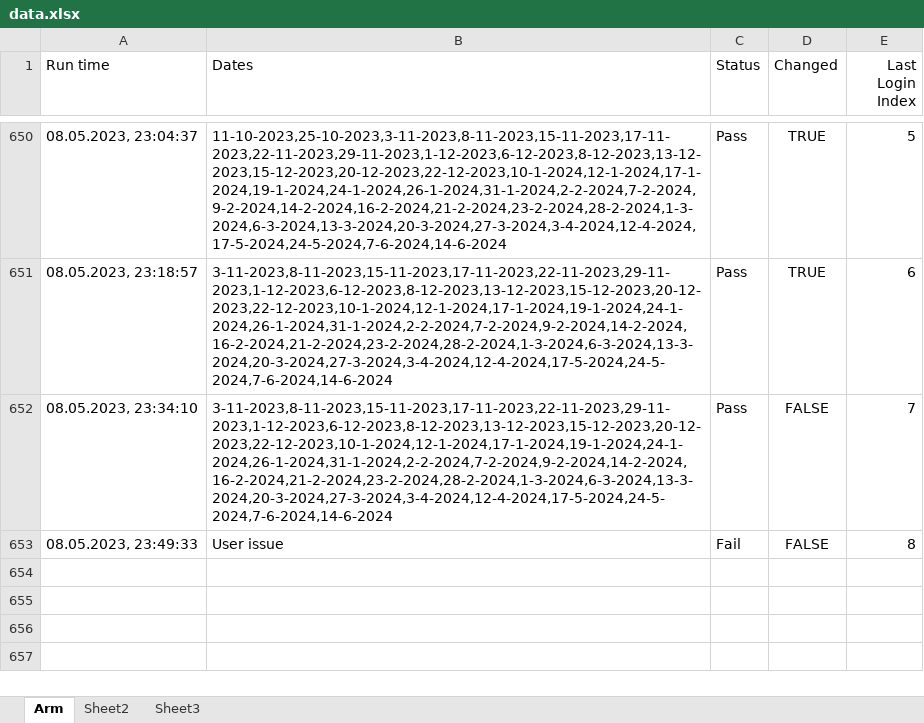
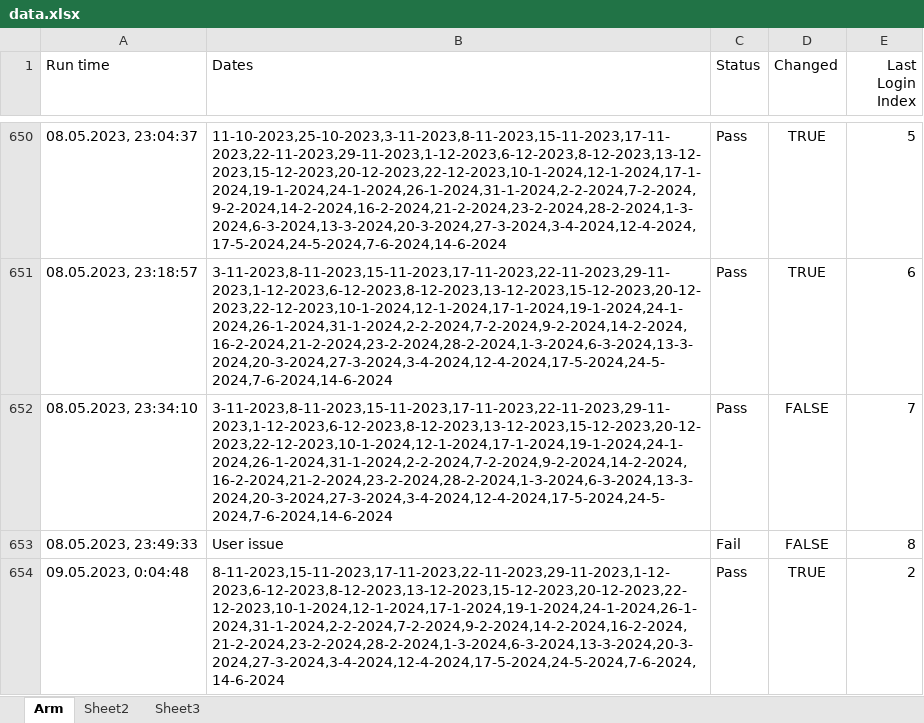
Before and after one commit to GevorgAdamyan/dateCheckerArm, an Excel workbook: data/data.xlsx, sheet Arm, drawn as a sheet; only a part is shown, gaps mark what is left out; values as stored, in another font and other column widths than the file's, no borders; the diff names each change by its address in the sheet, - before the commit and + after, or states it on an @@ line.

Commit message:
Update data file

```diff
--- a/data/data.xlsx (sheet Arm)
+++ b/data/data.xlsx (sheet Arm)
+row 654: 09.05.2023, 0:04:48 | 8-11-2023,15-11-2023,17-11-2023,22-11-2023,29-11-2023,1-12-2023,6-12-2023,8-12-2023,13-12-2023,15-12-2023,20-12-2023,22-12-2023,10-1-2024,12-1-2024,17-1-2024,19-1-2024,24-1-2024,26-1-2024,31-1-2024,2-2-2024,7-2-2024,9-2-2024,14-2-2024,16-2-2024,21-2-2024,23-2-2024,28-2-2024,1-3-2024,6-3-2024,13-3-2024,20-3-2024,27-3-2024,3-4-2024,12-4-2024,17-5-2024,24-5-2024,7-6-2024,14-6-2024 | Pass | TRUE | 2
```
